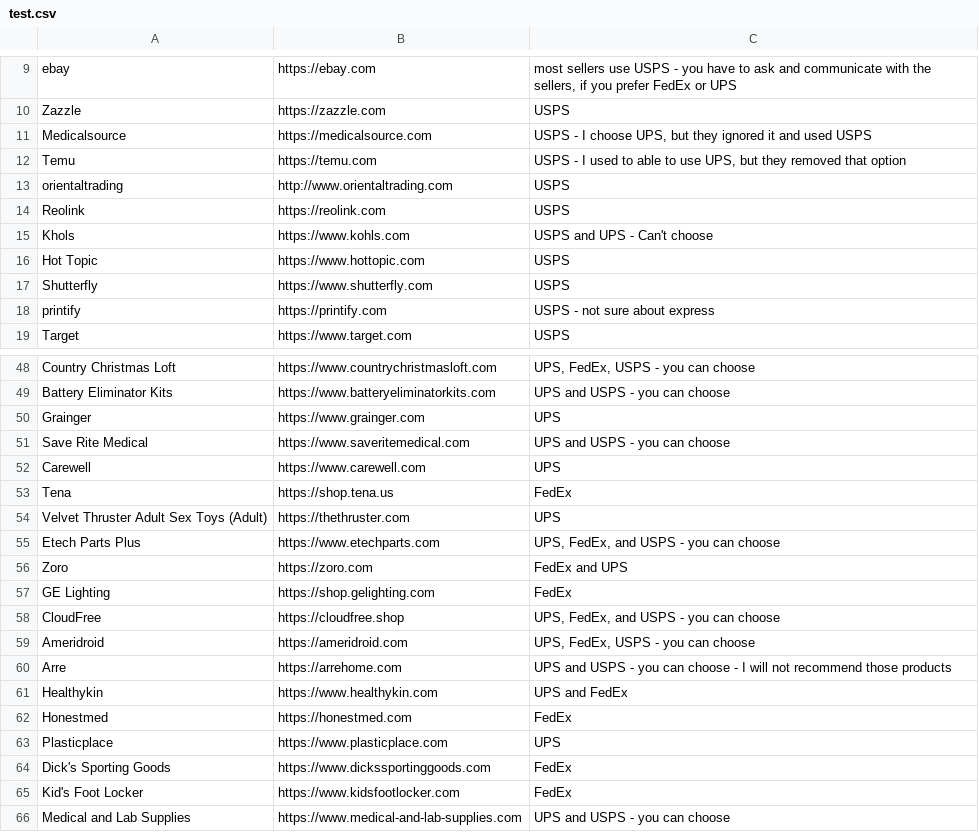
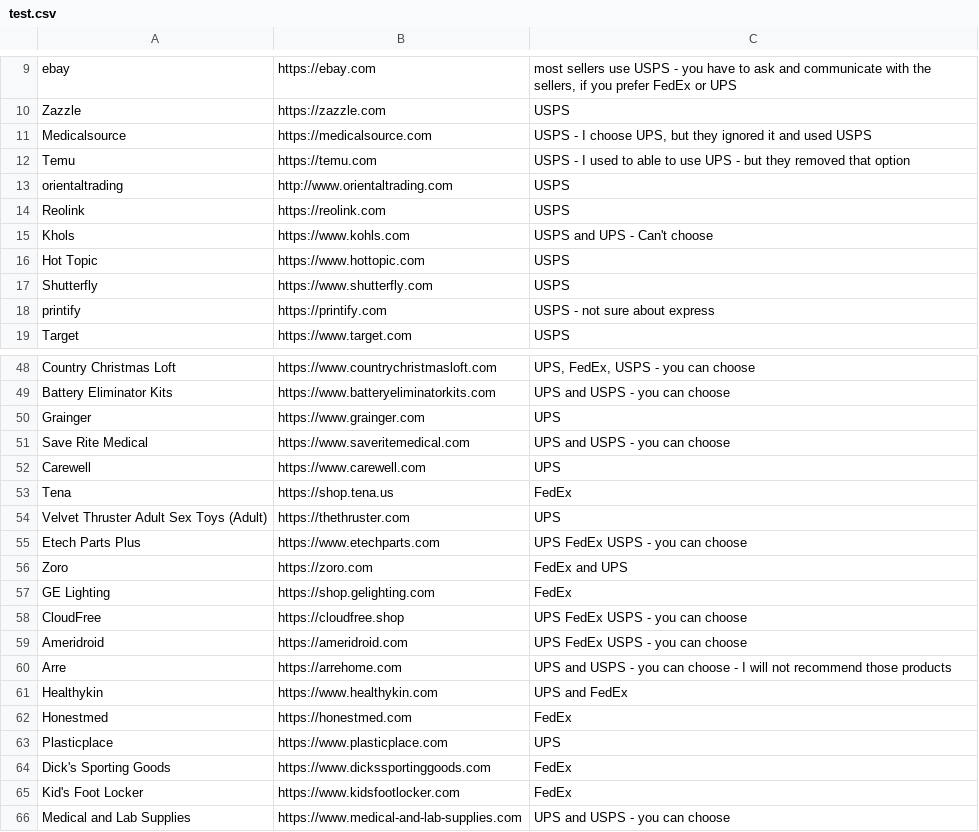
Before and after one commit to ELY3M/shipping-carriers-database, a CSV file: data/test.csv, drawn as a sheet; only a part is shown, gaps mark what is left out.

Commit message:
test.csv12

```diff
--- a/data/test.csv
+++ b/data/test.csv
@@ -11,3 +11,3 @@
 "Medicalsource","https://medicalsource.com","USPS - I choose UPS, but they ignored it and used USPS"
-"Temu","https://temu.com","USPS - I used to able to use UPS, but they removed that option"
+"Temu","https://temu.com","USPS - I used to able to use UPS - but they removed that option"
 "orientaltrading","http://www.orientaltrading.com","USPS"
@@ -54,7 +54,7 @@
 "Velvet Thruster Adult Sex Toys (Adult)","https://thethruster.com","UPS"
-"Etech Parts Plus","https://www.etechparts.com","UPS, FedEx, and USPS - you can choose"
+"Etech Parts Plus","https://www.etechparts.com","UPS FedEx USPS - you can choose"
 "Zoro","https://zoro.com","FedEx and UPS"
 "GE Lighting","https://shop.gelighting.com","FedEx"
-"CloudFree","https://cloudfree.shop","UPS, FedEx, and USPS - you can choose"
-"Ameridroid","https://ameridroid.com","UPS, FedEx, USPS - you can choose"
+"CloudFree","https://cloudfree.shop","UPS FedEx USPS - you can choose"
+"Ameridroid","https://ameridroid.com","UPS FedEx USPS - you can choose"
 "Arre","https://arrehome.com","UPS and USPS - you can choose - I will not recommend those products"
```
